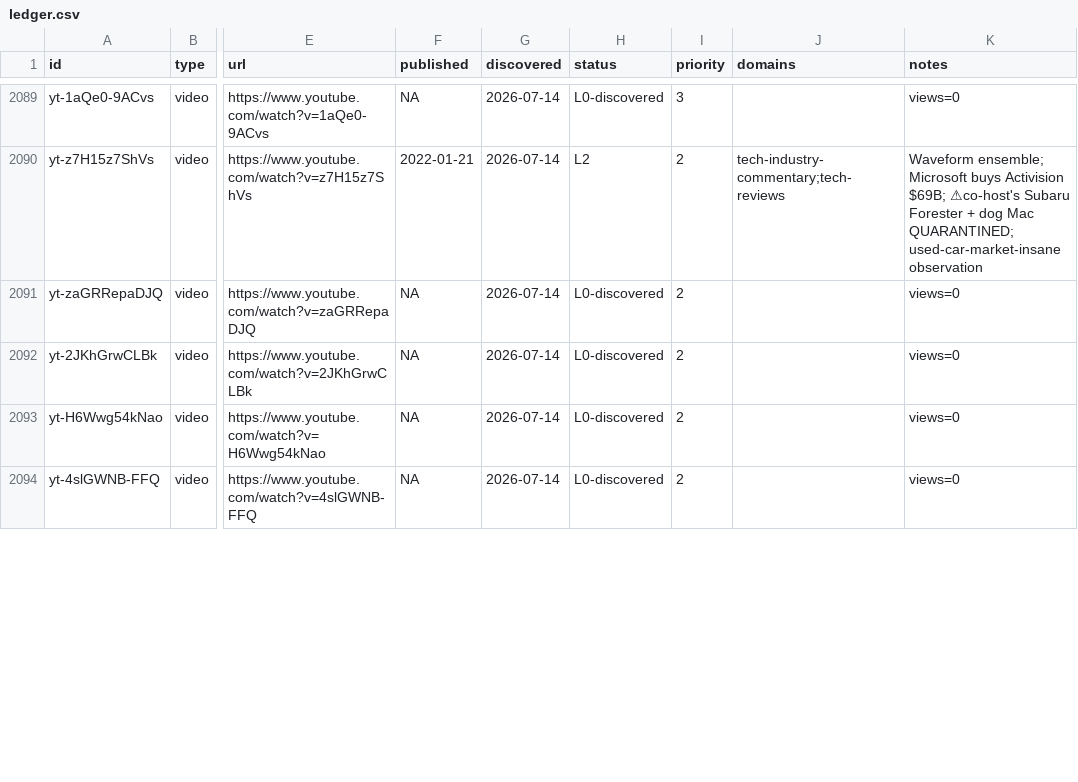
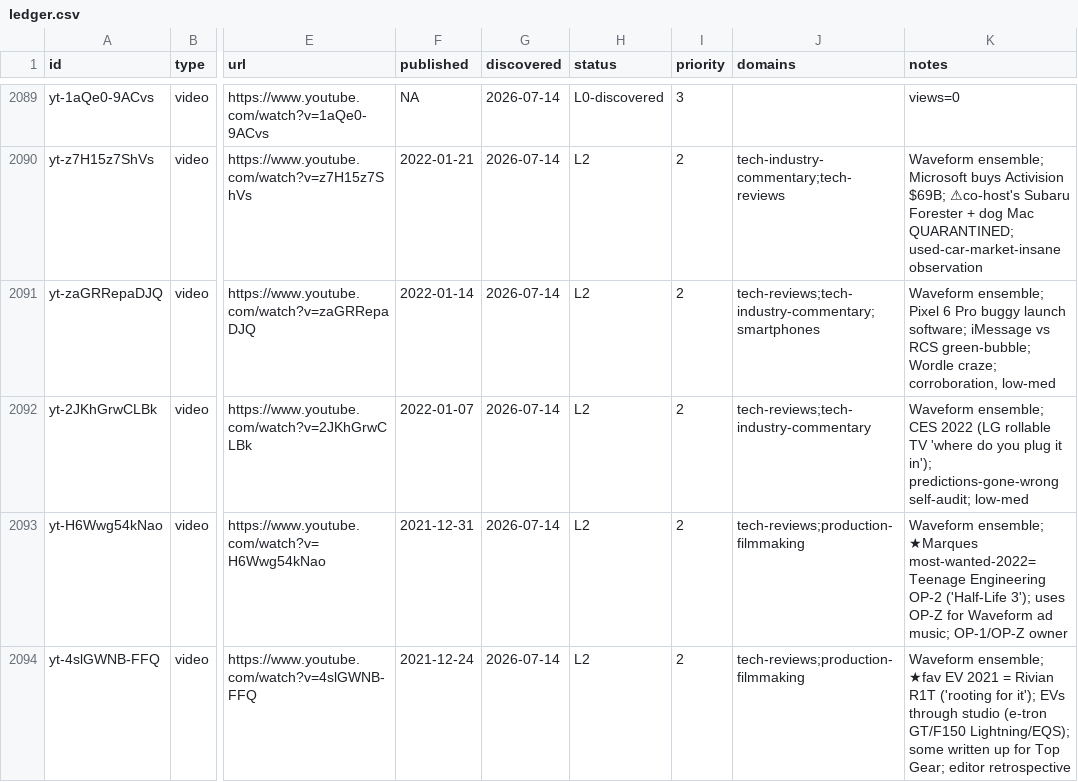
Before and after one commit to claes-work/mkbhd-clone, a CSV file: pipeline/ledger.csv, drawn as a sheet; only a part is shown, gaps mark what is left out; the diff covers the shown part only; the diff names each change by its address in the sheet, - before the commit and + after, or states it on an @@ line.

```diff
--- a/pipeline/ledger.csv
+++ b/pipeline/ledger.csv
-F2091 (published): NA
+F2091 (published): 2022-01-14
-H2091:H2094 (status): L0-discovered
+H2091:H2094 (status): L2
-J2091 (domains): (empty)
+J2091 (domains): tech-reviews;tech-industry-commentary;smartphones
-K2091 (notes): views=0
+K2091 (notes): Waveform ensemble; Pixel 6 Pro buggy launch software; iMessage vs RCS green-bubble; Wordle craze; corroboration, low-med
-F2092 (published): NA
+F2092 (published): 2022-01-07
-J2092 (domains): (empty)
+J2092 (domains): tech-reviews;tech-industry-commentary
-K2092 (notes): views=0
+K2092 (notes): Waveform ensemble; CES 2022 (LG rollable TV 'where do you plug it in'); predictions-gone-wrong self-audit; low-med
-F2093 (published): NA
+F2093 (published): 2021-12-31
-J2093:J2094 (domains): (empty)
+J2093:J2094 (domains): tech-reviews;production-filmmaking
-K2093 (notes): views=0
+K2093 (notes): Waveform ensemble; ★Marques most-wanted-2022=Teenage Engineering OP-2 ('Half-Life 3'); uses OP-Z for Waveform ad music; OP-1/OP-Z owner
-F2094 (published): NA
+F2094 (published): 2021-12-24
-K2094 (notes): views=0
+K2094 (notes): Waveform ensemble; ★fav EV 2021 = Rivian R1T ('rooting for it'); EVs through studio (e-tron GT/F150 Lightning/EQS); some written up for Top Gear; editor retrospective
```
Also changed, not shown: 16 edited cells elsewhere in this file, 11 other files.
